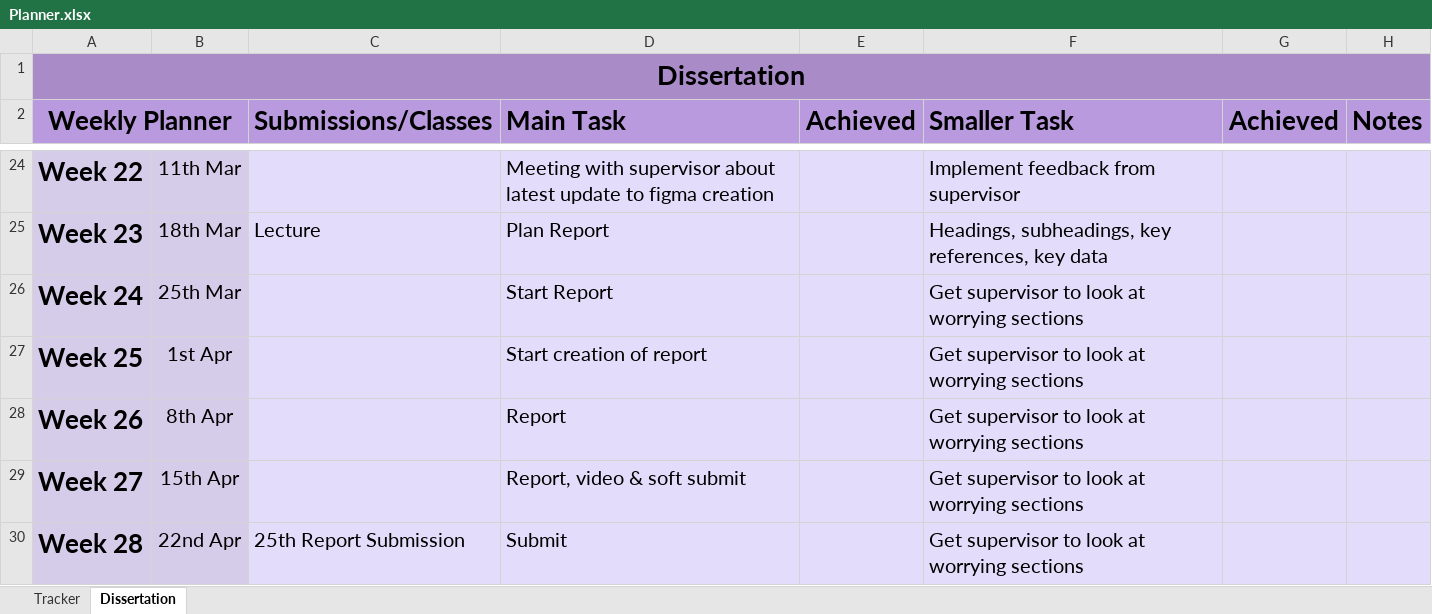
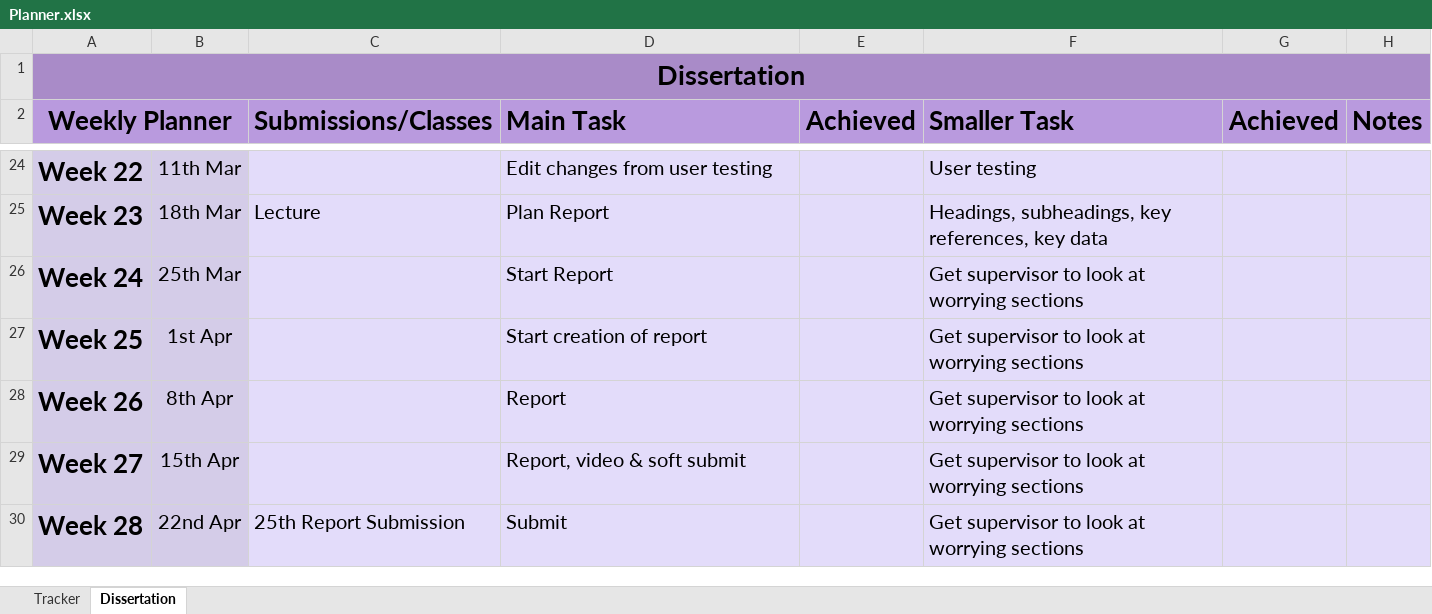
Before and after one commit to RandumbFluke/Dissertation, an Excel workbook: New Idea/Planner.xlsx, sheet Dissertation, drawn as a sheet; only a part is shown, gaps mark what is left out; values as stored, in another font and other column widths than the file's, no borders; conditional formats not drawn; the diff covers the shown part only; the diff names each change by its address in the sheet, - before the commit and + after, or states it on an @@ line.

```diff
--- a/New Idea/Planner.xlsx (sheet Dissertation)
+++ b/New Idea/Planner.xlsx (sheet Dissertation)
-D24 (Main Task): Meeting with supervisor about latest update to figma creation
+D24 (Main Task): Edit changes from user testing
-F24 (Smaller Task): Implement feedback from supervisor
+F24 (Smaller Task): User testing
```
Also changed, not shown: 31 edited cells elsewhere in this sheet.
